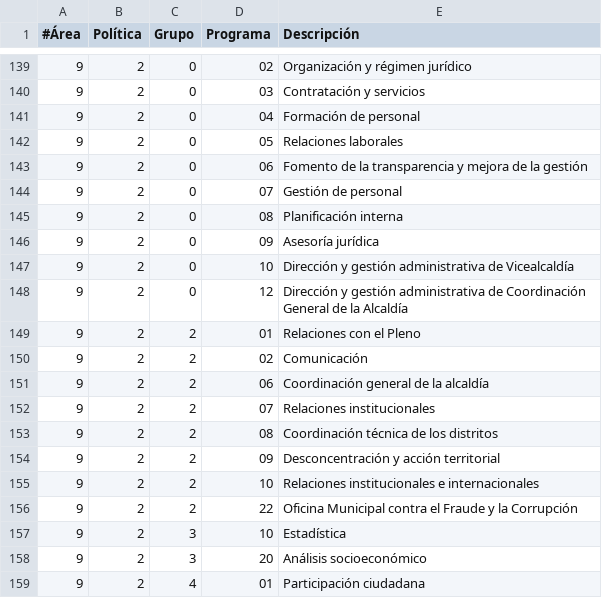
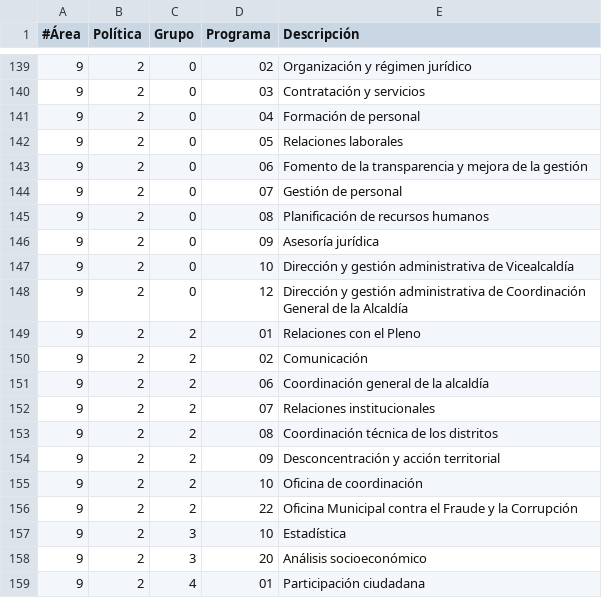
Before and after one commit to civio/presupuesto-madrid, a CSV file: data/es/areas_funcionales.csv, drawn as a sheet; only a part is shown, gaps mark what is left out.

```diff
--- a/data/es/areas_funcionales.csv
+++ b/data/es/areas_funcionales.csv
@@ -144,3 +144,3 @@
 9;2;0;07;Gestión de personal
-9;2;0;08;Planificación interna
+9;2;0;08;Planificación de recursos humanos
 9;2;0;09;Asesoría jurídica
@@ -154,3 +154,3 @@
 9;2;2;09;Desconcentración y acción territorial
-9;2;2;10;Relaciones institucionales e internacionales
+9;2;2;10;Oficina de coordinación
 9;2;2;22;Oficina Municipal contra el Fraude y la Corrupción
```
Also changed, not shown: data/en/areas_funcionales.csv.
